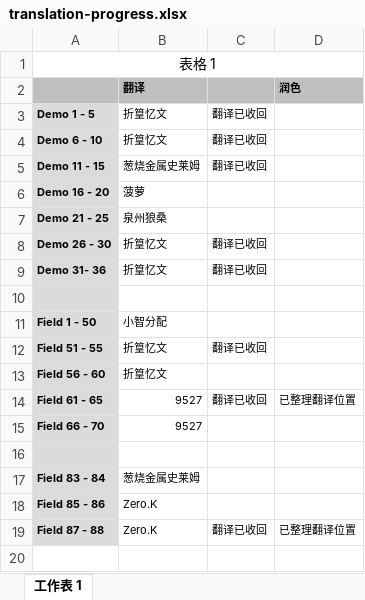
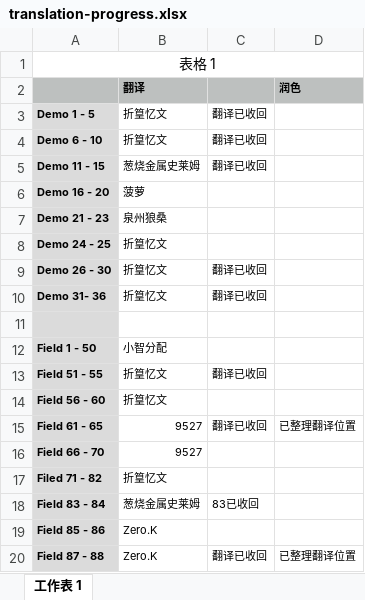
Before and after one commit to Jokery/localization, an Excel workbook: games/dqm2/translation-progress.xlsx, sheet 工作表 1, drawn as a sheet; values as stored, in another font and other column widths than the file's, no borders; addresses are those after the commit; the diff names each change by its address in the sheet, - before the commit and + after, or states it on an @@ line.

Commit message:
update progress

```diff
--- a/games/dqm2/translation-progress.xlsx (sheet 工作表 1)
+++ b/games/dqm2/translation-progress.xlsx (sheet 工作表 1)
-A7: Demo 21 - 25
+A7: Demo 21 - 23
+row 8: Demo 24 - 25 | 折篁忆文
-row 17: (empty)
+row 17: Filed 71 - 82 | 折篁忆文
-C18: (empty)
+C18: 83已收回
```
